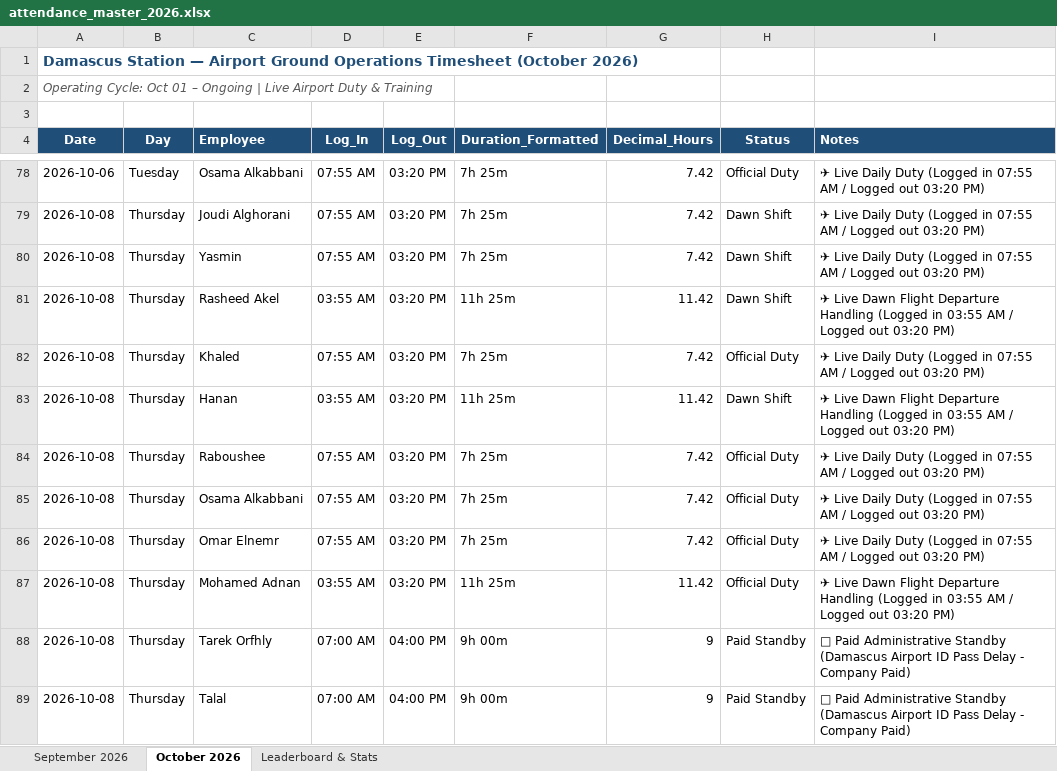
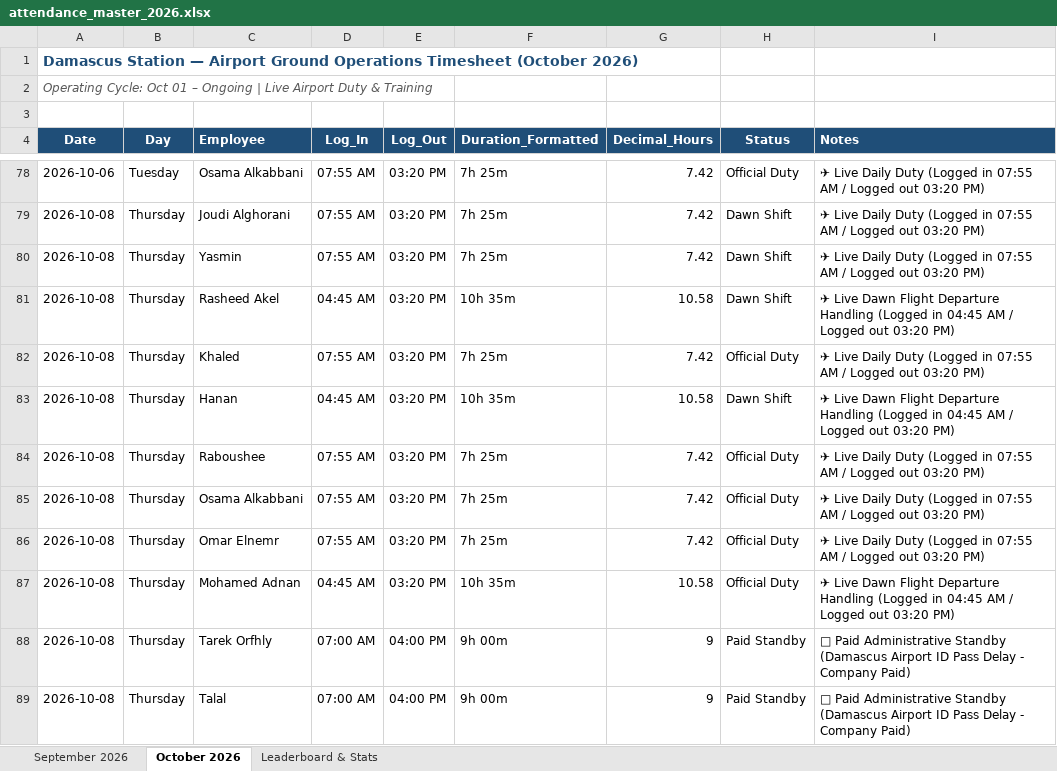
Before and after one commit to xionforbusiness-glitch/aethelgard-vault, an Excel workbook: attendance_master_2026.xlsx, sheet October 2026, drawn as a sheet; only a part is shown, gaps mark what is left out; values as stored, in another font and other column widths than the file's, no borders; the diff names each change by its address in the sheet, - before the commit and + after, or states it on an @@ line.

Commit message:
Auto-sync: update October 08 dawn shift log-in to 04:45 AM

```diff
--- a/attendance_master_2026.xlsx (sheet October 2026)
+++ b/attendance_master_2026.xlsx (sheet October 2026)
-D81 (Log_In): 03:55 AM
+D81 (Log_In): 04:45 AM
-F81 (Duration_Formatted): 11h 25m
+F81 (Duration_Formatted): 10h 35m
-G81 (Decimal_Hours): 11.42
+G81 (Decimal_Hours): 10.58
-I81 (Notes): …(Logged in 03:55 AM /…
+I81 (Notes): …(Logged in 04:45 AM /…
-D83 (Log_In): 03:55 AM
+D83 (Log_In): 04:45 AM
-F83 (Duration_Formatted): 11h 25m
+F83 (Duration_Formatted): 10h 35m
-G83 (Decimal_Hours): 11.42
+G83 (Decimal_Hours): 10.58
-I83 (Notes): …(Logged in 03:55 AM /…
+I83 (Notes): …(Logged in 04:45 AM /…
-D87 (Log_In): 03:55 AM
+D87 (Log_In): 04:45 AM
-F87 (Duration_Formatted): 11h 25m
+F87 (Duration_Formatted): 10h 35m
-G87 (Decimal_Hours): 11.42
+G87 (Decimal_Hours): 10.58
-I87 (Notes): …(Logged in 03:55 AM /…
+I87 (Notes): …(Logged in 04:45 AM /…
```
Also changed, not shown: 1 other file.
